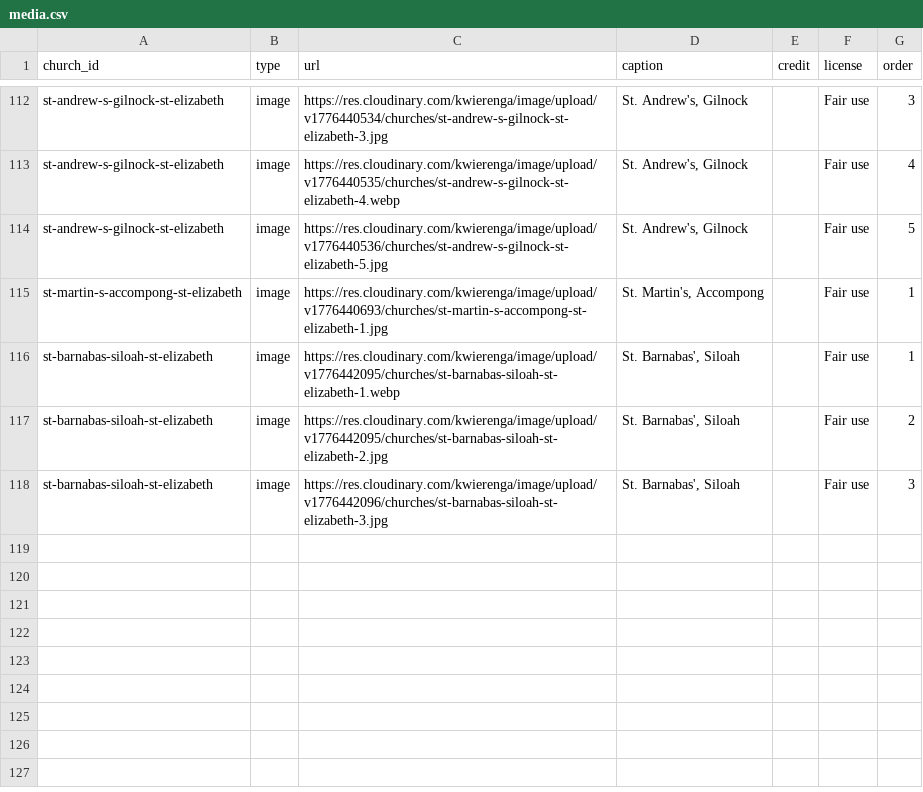
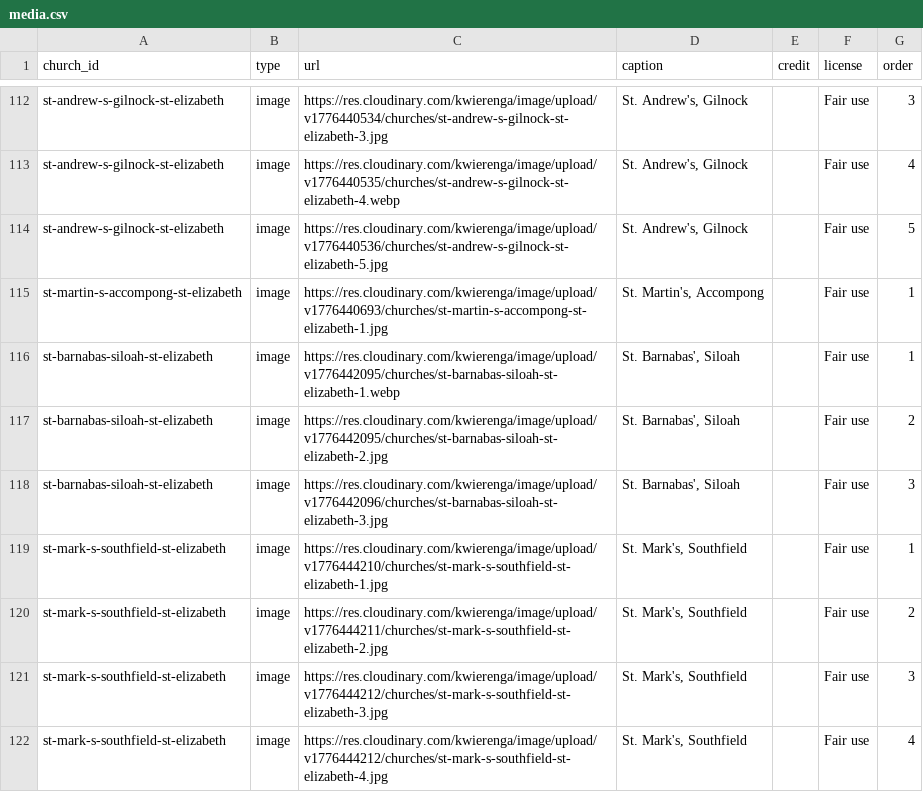
Before and after one commit to kwierenga/Anglican-Churches-in-Jamaica, a CSV file: data/media.csv, drawn as a sheet; only a part is shown, gaps mark what is left out.

```diff
--- a/data/media.csv
+++ b/data/media.csv
@@ -118 +118,5 @@ st-barnabas-siloah-st-elizabeth,image,https://res.cloudinary.com/kwierenga/image
 st-barnabas-siloah-st-elizabeth,image,https://res.cloudinary.com/kwierenga/image/upload/v1776442096/churches/st-barnabas-siloah-st-elizabeth-3.jpg,"St. Barnabas', Siloah",,Fair use,3
+st-mark-s-southfield-st-elizabeth,image,https://res.cloudinary.com/kwierenga/image/upload/v1776444210/churches/st-mark-s-southfield-st-elizabeth-1.jpg,"St. Mark's, Southfield",,Fair use,1
+st-mark-s-southfield-st-elizabeth,image,https://res.cloudinary.com/kwierenga/image/upload/v1776444211/churches/st-mark-s-southfield-st-elizabeth-2.jpg,"St. Mark's, Southfield",,Fair use,2
+st-mark-s-southfield-st-elizabeth,image,https://res.cloudinary.com/kwierenga/image/upload/v1776444212/churches/st-mark-s-southfield-st-elizabeth-3.jpg,"St. Mark's, Southfield",,Fair use,3
+st-mark-s-southfield-st-elizabeth,image,https://res.cloudinary.com/kwierenga/image/upload/v1776444212/churches/st-mark-s-southfield-st-elizabeth-4.jpg,"St. Mark's, Southfield",,Fair use,4
```
Also changed, not shown: data/churches.csv, 2 other files.
